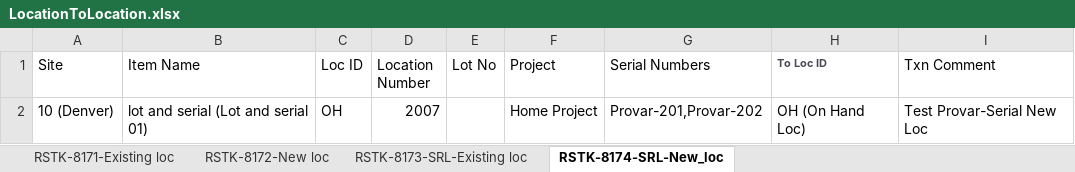
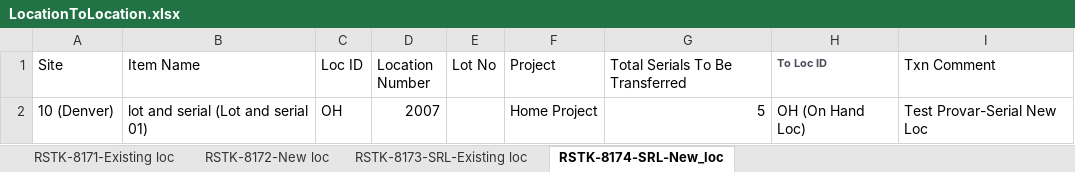
Before and after one commit to msuryawanshi20/rstk_PROVAR-COPADO, an Excel workbook: templates/LocationToLocation.xlsx, sheet RSTK-8174-SRL-New_loc, drawn as a sheet; values as stored, in another font and other column widths than the file's, no borders; the diff names each change by its address in the sheet, - before the commit and + after, or states it on an @@ line.

```diff
--- a/templates/LocationToLocation.xlsx (sheet RSTK-8174-SRL-New_loc)
+++ b/templates/LocationToLocation.xlsx (sheet RSTK-8174-SRL-New_loc)
-G1: Serial Numbers
+G1: Total Serials To Be Transferred
-G2 (Total Serials To Be Transferred): Provar-201,Provar-202
+G2 (Total Serials To Be Transferred): 5
```
Also changed, not shown: sheet RSTK-8173-SRL-Existing loc, templates/Division To division Transfer.xlsx, 9 other files.
